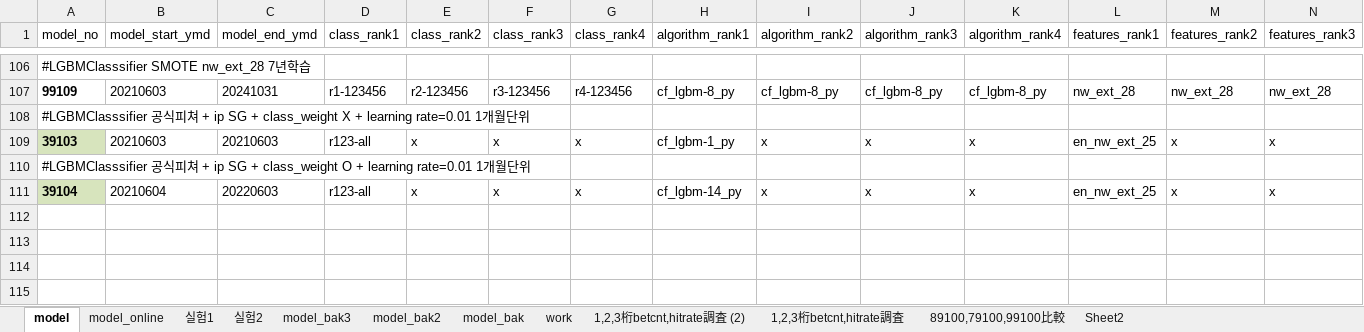
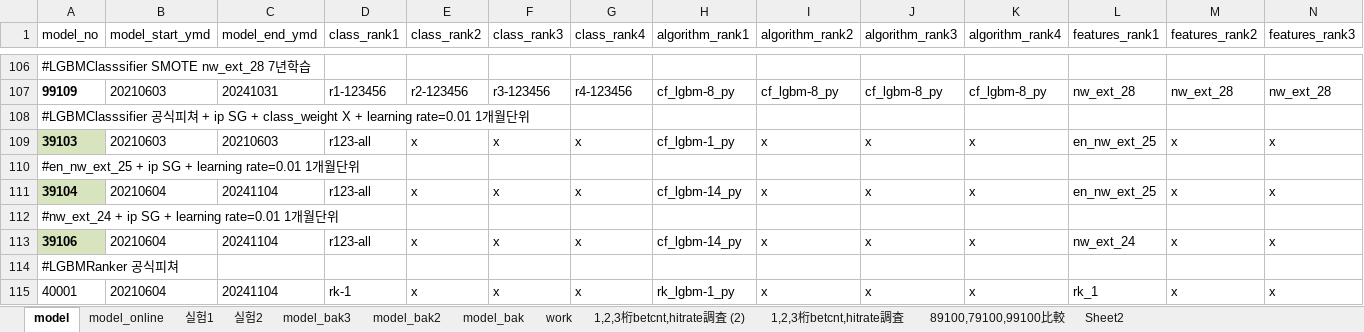
Before and after one commit to ttoltori/pod_boatrace, an Excel workbook: document/expr10/model_config.xlsx, sheet model, drawn as a sheet; only a part is shown, gaps mark what is left out; values as stored, in another font and other column widths than the file's, no borders; rows hold the shown columns only; the diff names each change by its address in the sheet, - before the commit and + after, or states it on an @@ line.

```diff
--- a/document/expr10/model_config.xlsx (sheet model)
+++ b/document/expr10/model_config.xlsx (sheet model)
-A110 (model_no): #LGBMClasssifier 공식피쳐 + ip SG + class_weight O + learning…
+A110 (model_no): #en_nw_ext_25 + ip SG + learning…
-C111 (model_end_ymd): 20220603
+C111 (model_end_ymd): 20241104
+row 112: #nw_ext_24 + ip SG + learning rate=0.01 1개월단위
+row 113: 39106 | 20210604 | 20241104 | r123-all | x | x | x | cf_lgbm-14_py | x | x | x | nw_ext_24 | x | x
+row 114: #LGBMRanker 공식피쳐
+row 115: 40001 | 20210604 | 20241104 | rk-1 | x | x | x | rk_lgbm-1_py | x | x | x | rk_1 | x | x
```
Also changed, not shown: charts or pictures, 34 other files.
